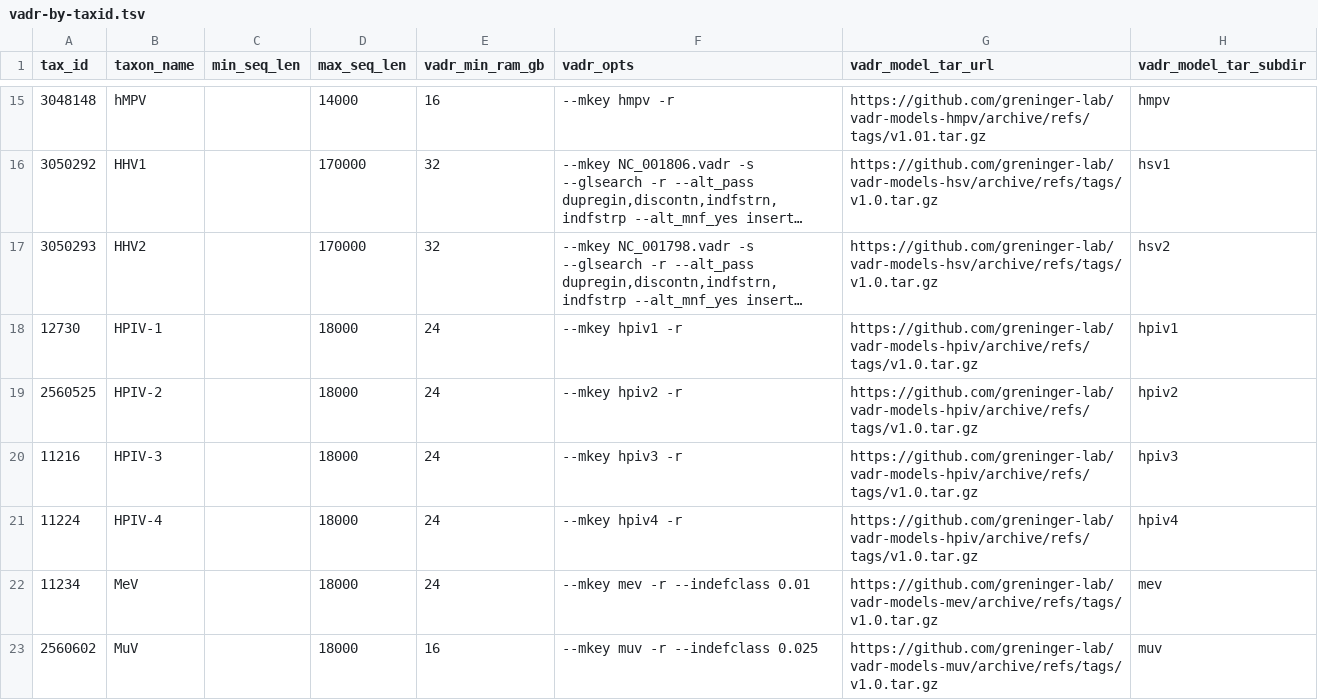
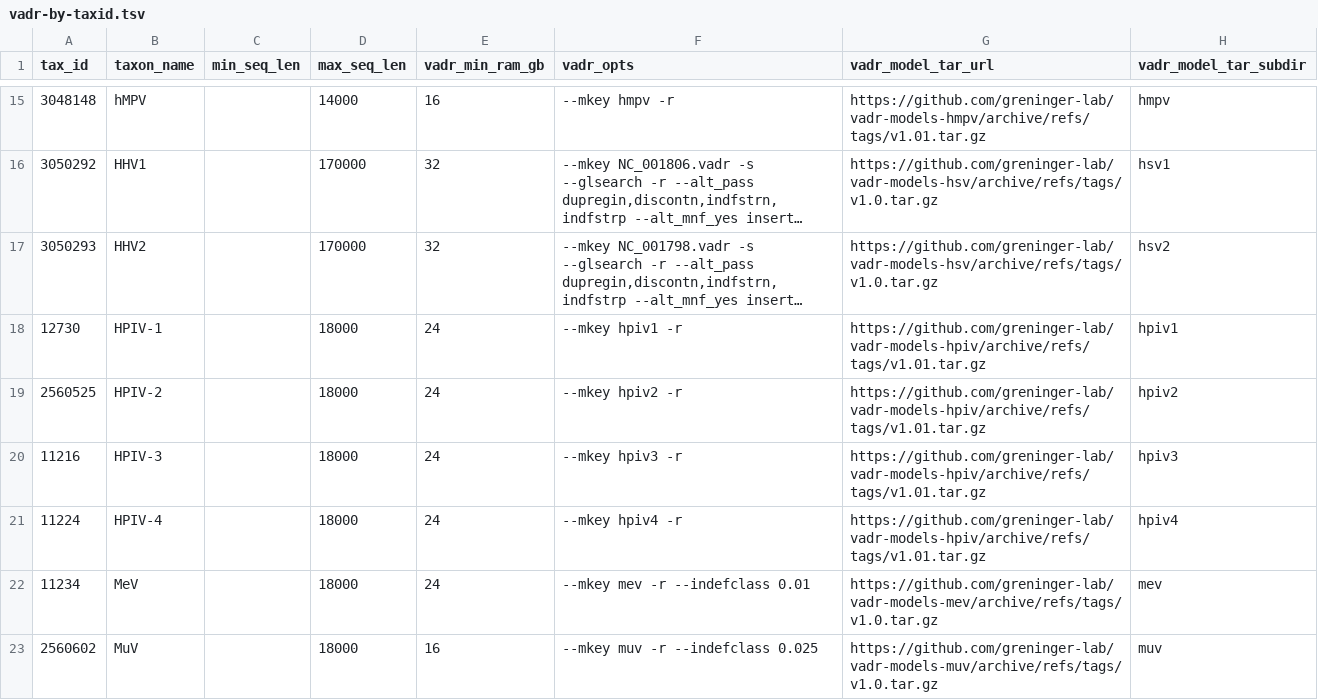
Before and after one commit to broadinstitute/viral-references, a TSV file: annotation/vadr/vadr-by-taxid.tsv, drawn as a sheet; only a part is shown, gaps mark what is left out; long unchanged cells end in …; the diff names each change by its address in the sheet, - before the commit and + after, or states it on an @@ line.

Commit message:
bump UW hpiv model version

```diff
--- a/annotation/vadr/vadr-by-taxid.tsv
+++ b/annotation/vadr/vadr-by-taxid.tsv
-G18:G21 (vadr_model_tar_url): https://github.com/greninger-lab/vadr-models-hpiv/archive/refs/tags/v1.0.tar.gz
+G18:G21 (vadr_model_tar_url): https://github.com/greninger-lab/vadr-models-hpiv/archive/refs/tags/v1.01.tar.gz
```
